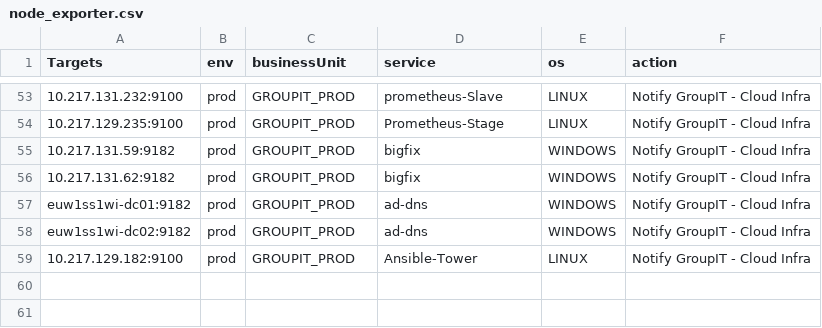
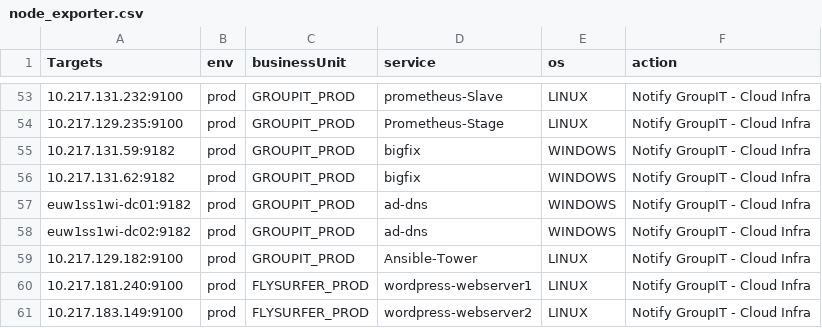
Before and after one commit to alagesh146/prometheus_targets, a CSV file: node_exporter.csv, drawn as a sheet; only a part is shown, gaps mark what is left out.

Commit message:
Update node_exporter.csv
Flysurfer web server added

```diff
--- a/node_exporter.csv
+++ b/node_exporter.csv
@@ -59 +59,3 @@ euw1ss1wi-dc02:9182,prod,GROUPIT_PROD,ad-dns,WINDOWS,Notify GroupIT - Cloud Infr
 10.217.129.182:9100,prod,GROUPIT_PROD,Ansible-Tower,LINUX,Notify GroupIT - Cloud Infra
+10.217.181.240:9100,prod,FLYSURFER_PROD,wordpress-webserver1,LINUX,Notify GroupIT - Cloud Infra
+10.217.183.149:9100,prod,FLYSURFER_PROD,wordpress-webserver2,LINUX,Notify GroupIT - Cloud Infra
```
